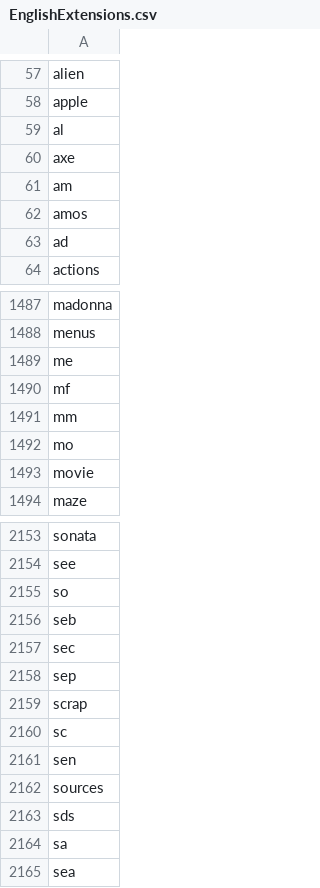
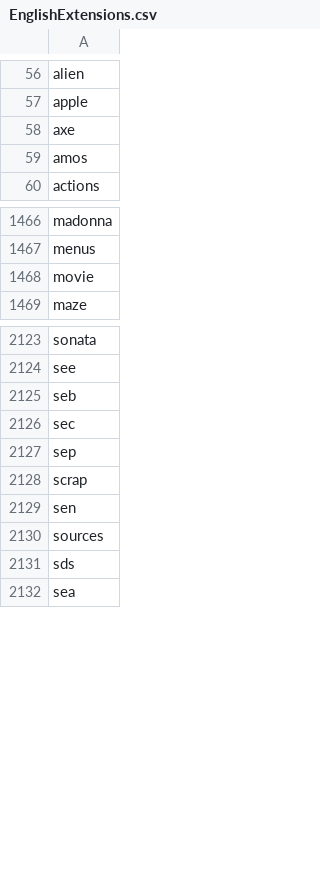
Before and after one commit to jeffThompson/EnglishLanguageFileExtensions, a CSV file: EnglishExtensions.csv, drawn as a sheet; only a part is shown, gaps mark what is left out; the diff covers the shown part only; the diff names each change by its address in the sheet, - before the commit and + after, or states it on an @@ line.

```diff
--- a/EnglishExtensions.csv
+++ b/EnglishExtensions.csv
-row 59: al
-row 61: am
-row 63: ad
-row 1489: me
-row 1490: mf
-row 1491: mm
-row 1492: mo
-row 2155: so
-row 2160: sc
-row 2164: sa
```
Also changed, not shown: 28 removed rows elsewhere in this file, 1 other file.
